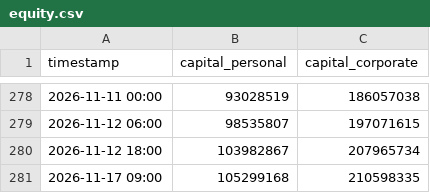
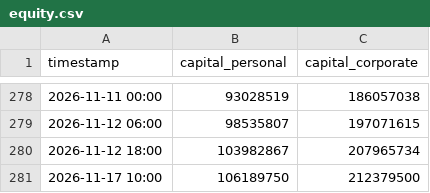
Before and after one commit to PJ-Baibain/pb-trade-log, a CSV file: equity.csv, drawn as a sheet; only a part is shown, gaps mark what is left out.

```diff
--- a/equity.csv
+++ b/equity.csv
@@ -280,2 +280,2 @@ timestamp,capital_personal,capital_corporate
 2026-11-12 18:00,103982867,207965734
-2026-11-17 09:00,105299168,210598335
+2026-11-17 10:00,106189750,212379500
```
Also changed, not shown: trades.csv, 5 other files.
